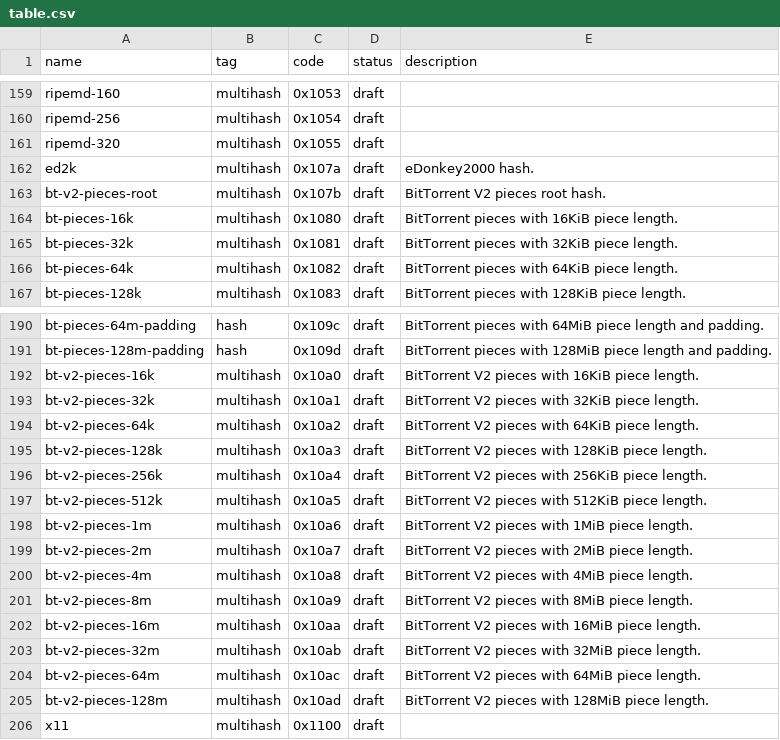
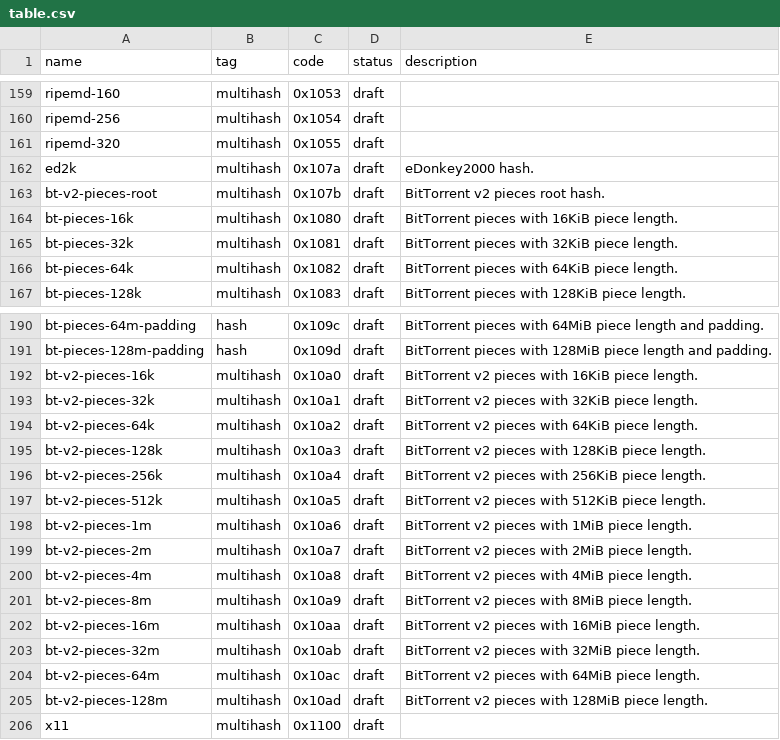
Before and after one commit to multiformats/multicodec, a CSV file: table.csv, drawn as a sheet; only a part is shown, gaps mark what is left out.

Commit message:
Changed word case.

```diff
--- a/table.csv
+++ b/table.csv
@@ -162,3 +162,3 @@ ripemd-320,                     multihash,      0x1055,         draft,
 ed2k,                           multihash,      0x107a,         draft,      eDonkey2000 hash.
-bt-v2-pieces-root,              multihash,      0x107b,         draft,      BitTorrent V2 pieces root hash.
+bt-v2-pieces-root,              multihash,      0x107b,         draft,      BitTorrent v2 pieces root hash.
 bt-pieces-16k,                  multihash,      0x1080,         draft,      BitTorrent pieces with 16KiB piece length.
@@ -191,16 +191,16 @@ bt-pieces-64m-padding,          hash,           0x109c,         draft,      BitT
 bt-pieces-128m-padding,         hash,           0x109d,         draft,      BitTorrent pieces with 128MiB piece length and padding.
-bt-v2-pieces-16k,               multihash,      0x10a0,         draft,      BitTorrent V2 pieces with 16KiB piece length.
-bt-v2-pieces-32k,               multihash,      0x10a1,         draft,      BitTorrent V2 pieces with 32KiB piece length.
-bt-v2-pieces-64k,               multihash,      0x10a2,         draft,      BitTorrent V2 pieces with 64KiB piece length.
-bt-v2-pieces-128k,              multihash,      0x10a3,         draft,      BitTorrent V2 pieces with 128KiB piece length.
-bt-v2-pieces-256k,              multihash,      0x10a4,         draft,      BitTorrent V2 pieces with 256KiB piece length.
-bt-v2-pieces-512k,              multihash,      0x10a5,         draft,      BitTorrent V2 pieces with 512KiB piece length.
-bt-v2-pieces-1m,                multihash,      0x10a6,         draft,      BitTorrent V2 pieces with 1MiB piece length.
-bt-v2-pieces-2m,                multihash,      0x10a7,         draft,      BitTorrent V2 pieces with 2MiB piece length.
-bt-v2-pieces-4m,                multihash,      0x10a8,         draft,      BitTorrent V2 pieces with 4MiB piece length.
-bt-v2-pieces-8m,                multihash,      0x10a9,         draft,      BitTorrent V2 pieces with 8MiB piece length.
-bt-v2-pieces-16m,               multihash,      0x10aa,         draft,      BitTorrent V2 pieces with 16MiB piece length.
-bt-v2-pieces-32m,               multihash,      0x10ab,         draft,      BitTorrent V2 pieces with 32MiB piece length.
-bt-v2-pieces-64m,               multihash,      0x10ac,         draft,      BitTorrent V2 pieces with 64MiB piece length.
-bt-v2-pieces-128m,              multihash,      0x10ad,         draft,      BitTorrent V2 pieces with 128MiB piece length.
+bt-v2-pieces-16k,               multihash,      0x10a0,         draft,      BitTorrent v2 pieces with 16KiB piece length.
+bt-v2-pieces-32k,               multihash,      0x10a1,         draft,      BitTorrent v2 pieces with 32KiB piece length.
+bt-v2-pieces-64k,               multihash,      0x10a2,         draft,      BitTorrent v2 pieces with 64KiB piece length.
+bt-v2-pieces-128k,              multihash,      0x10a3,         draft,      BitTorrent v2 pieces with 128KiB piece length.
+bt-v2-pieces-256k,              multihash,      0x10a4,         draft,      BitTorrent v2 pieces with 256KiB piece length.
+bt-v2-pieces-512k,              multihash,      0x10a5,         draft,      BitTorrent v2 pieces with 512KiB piece length.
+bt-v2-pieces-1m,                multihash,      0x10a6,         draft,      BitTorrent v2 pieces with 1MiB piece length.
+bt-v2-pieces-2m,                multihash,      0x10a7,         draft,      BitTorrent v2 pieces with 2MiB piece length.
+bt-v2-pieces-4m,                multihash,      0x10a8,         draft,      BitTorrent v2 pieces with 4MiB piece length.
+bt-v2-pieces-8m,                multihash,      0x10a9,         draft,      BitTorrent v2 pieces with 8MiB piece length.
+bt-v2-pieces-16m,               multihash,      0x10aa,         draft,      BitTorrent v2 pieces with 16MiB piece length.
+bt-v2-pieces-32m,               multihash,      0x10ab,         draft,      BitTorrent v2 pieces with 32MiB piece length.
+bt-v2-pieces-64m,               multihash,      0x10ac,         draft,      BitTorrent v2 pieces with 64MiB piece length.
+bt-v2-pieces-128m,              multihash,      0x10ad,         draft,      BitTorrent v2 pieces with 128MiB piece length.
 x11,                            multihash,      0x1100,         draft,
```
